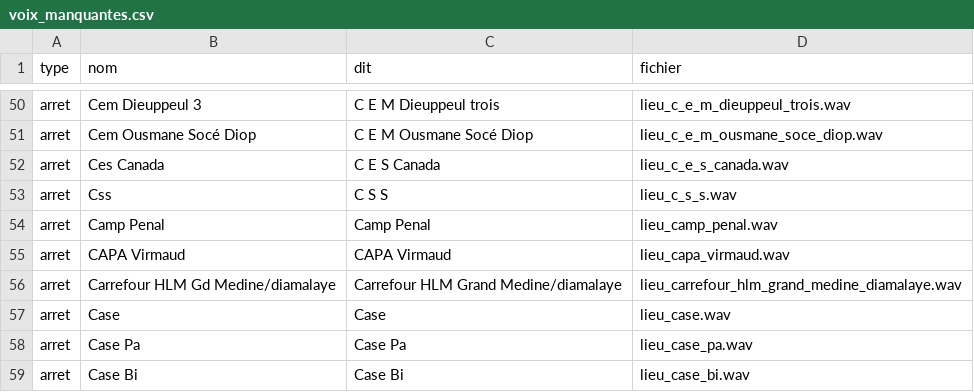
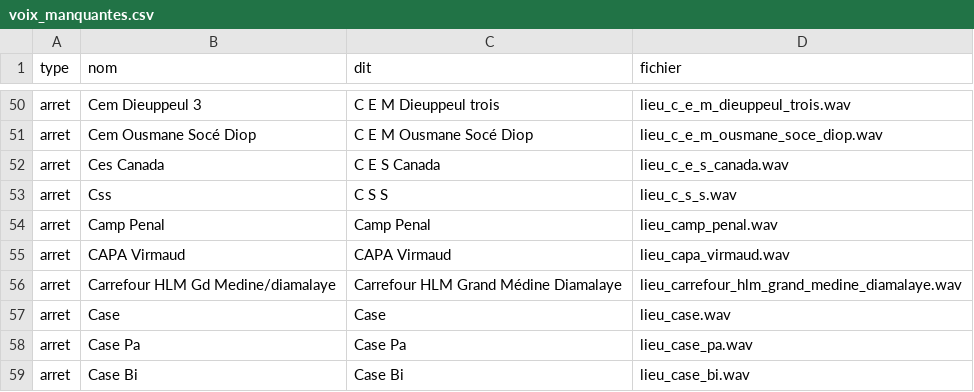
Before and after one commit to chniang/wolof-bus-assistant, a CSV file: data/audit/voix_manquantes.csv, drawn as a sheet; only a part is shown, gaps mark what is left out.

```diff
--- a/data/audit/voix_manquantes.csv
+++ b/data/audit/voix_manquantes.csv
@@ -55,3 +55,3 @@ arret,Camp Penal,Camp Penal,lieu_camp_penal.wav
 arret,CAPA Virmaud,CAPA Virmaud,lieu_capa_virmaud.wav
-arret,Carrefour HLM Gd Medine/diamalaye,Carrefour HLM Grand Medine/diamalaye,lieu_carrefour_hlm_grand_medine_diamalaye.wav
+arret,Carrefour HLM Gd Medine/diamalaye,Carrefour HLM Grand Médine Diamalaye,lieu_carrefour_hlm_grand_medine_diamalaye.wav
 arret,Case,Case,lieu_case.wav
```
Also changed, not shown: data/audit/voix_a_generer.csv, 8 other files.
